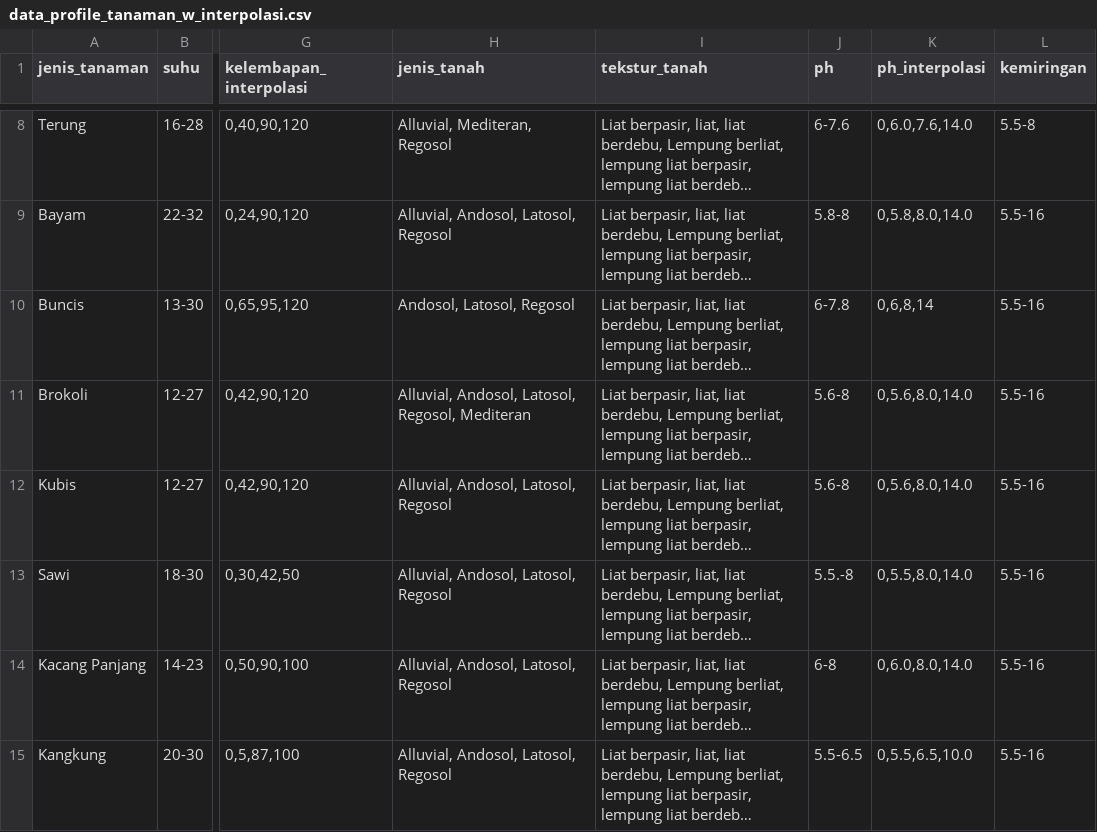
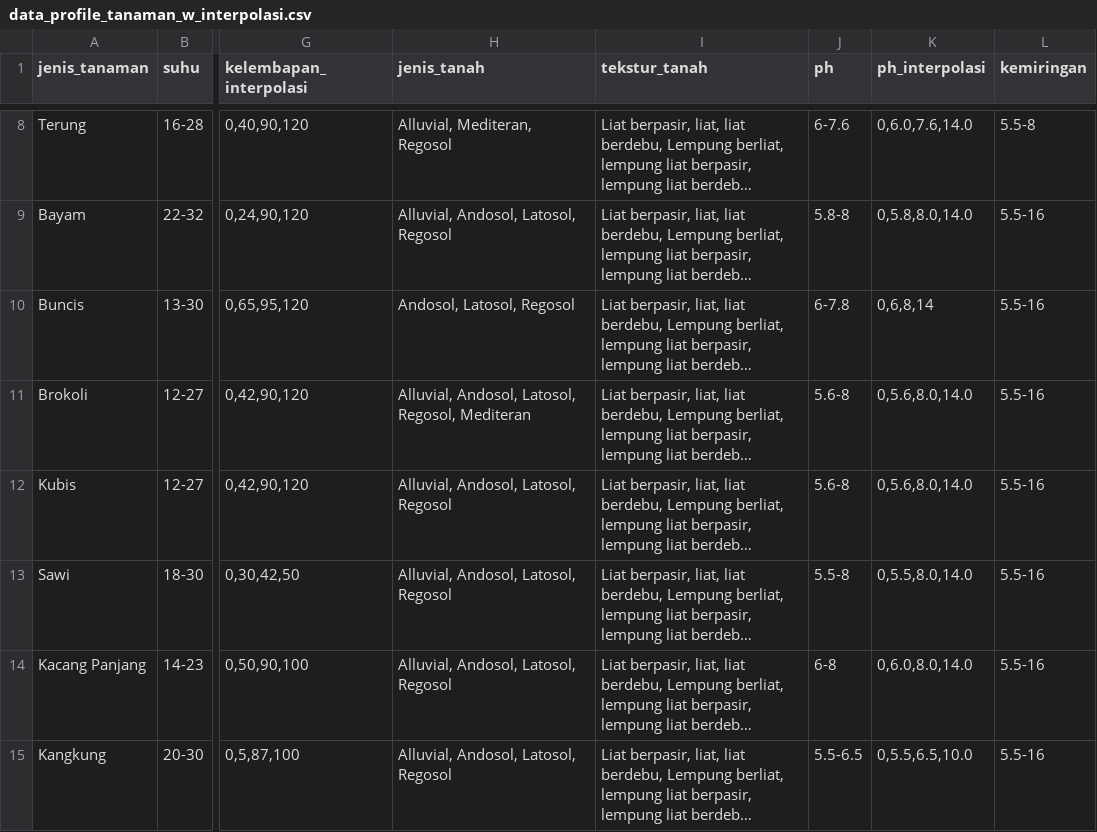
Before and after one commit to fhrzn/dss-hortikultura, a CSV file: data/data_profile_tanaman_w_interpolasi.csv, drawn as a sheet; only a part is shown, gaps mark what is left out; long unchanged cells end in …; the diff names each change by its address in the sheet, - before the commit and + after, or states it on an @@ line.

Commit message:
add: seed table data

```diff
--- a/data/data_profile_tanaman_w_interpolasi.csv
+++ b/data/data_profile_tanaman_w_interpolasi.csv
-J13 (ph): 5.5.-8
+J13 (ph): 5.5-8
```
Also changed, not shown: 10 other files.
